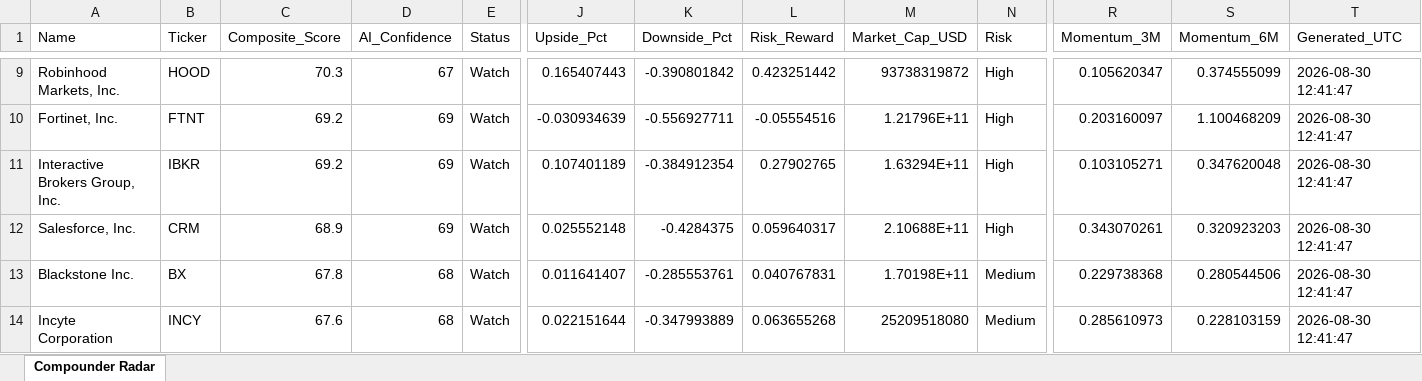
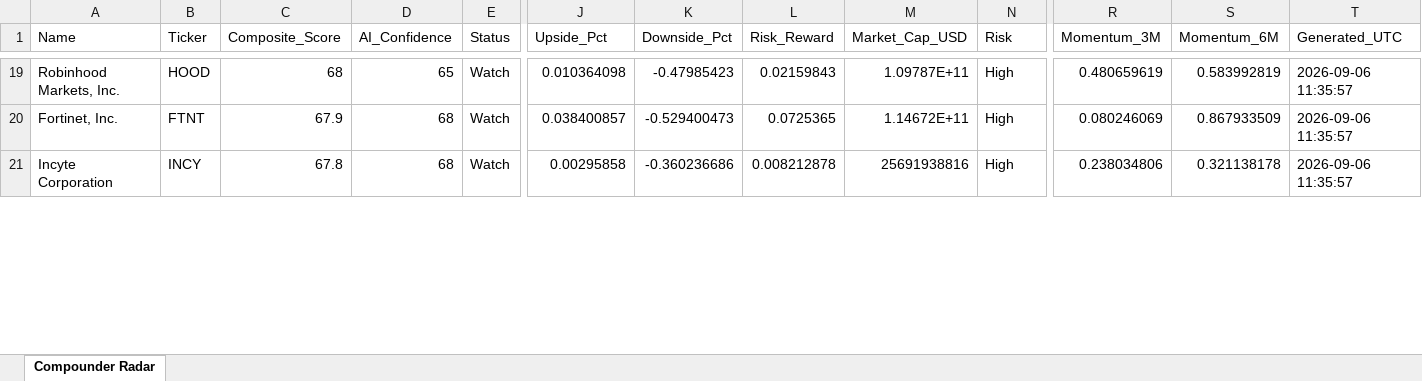
Before and after one commit to tonnirasmussen70/Investment-OS, an Excel workbook: data/compounder_radar.xlsx, sheet Compounder Radar, drawn as a sheet; only a part is shown, gaps mark what is left out; values as stored, in another font and other column widths than the file's, no borders; removed rows and columns are numbered as before the commit, all else as after; rows hold the shown columns only; the diff covers the shown part only; the diff names each change by its address in the sheet, - before the commit and + after, or states it on an @@ line.

```diff
--- a/data/compounder_radar.xlsx (sheet Compounder Radar)
+++ b/data/compounder_radar.xlsx (sheet Compounder Radar)
-C19 (Composite_Score): 70.3
+C19 (Composite_Score): 68
-D19 (AI_Confidence): 67
+D19 (AI_Confidence): 65
-J19 (Upside_Pct): 0.165407443
+J19 (Upside_Pct): 0.010364098
-K19 (Downside_Pct): -0.390801842
+K19 (Downside_Pct): -0.47985423
-L19 (Risk_Reward): 0.423251442
+L19 (Risk_Reward): 0.02159843
-M19 (Market_Cap_USD): 93738319872
+M19 (Market_Cap_USD): 1.09787E+11
-R19 (Momentum_3M): 0.105620347
+R19 (Momentum_3M): 0.480659619
-S19 (Momentum_6M): 0.374555099
+S19 (Momentum_6M): 0.583992819
-T19:T20 (Generated_UTC): 2026-08-30 12:41:47
+T19:T20 (Generated_UTC): 2026-09-06 11:35:57
-C20 (Composite_Score): 69.2
+C20 (Composite_Score): 67.9
-D20 (AI_Confidence): 69
+D20 (AI_Confidence): 68
-J20 (Upside_Pct): -0.030934639
+J20 (Upside_Pct): 0.038400857
-K20 (Downside_Pct): -0.556927711
+K20 (Downside_Pct): -0.529400473
-L20 (Risk_Reward): -0.05554516
+L20 (Risk_Reward): 0.0725365
-M20 (Market_Cap_USD): 1.21796E+11
+M20 (Market_Cap_USD): 1.14672E+11
-R20 (Momentum_3M): 0.203160097
+R20 (Momentum_3M): 0.080246069
-S20 (Momentum_6M): 1.100468209
+S20 (Momentum_6M): 0.867933509
-row 11: Interactive Brokers Group, Inc. | IBKR | 69.2 | 69 | Watch | 0.107401189 | -0.384912354 | 0.27902765 | 1.63294E+11 | High | 0.103105271 | 0.347620048 | 2026-08-30 12:41:47
-row 12: Salesforce, Inc. | CRM | 68.9 | 69 | Watch | 0.025552148 | -0.4284375 | 0.059640317 | 2.10688E+11 | High | 0.343070261 | 0.320923203 | 2026-08-30 12:41:47
-row 13: Blackstone Inc. | BX | 67.8 | 68 | Watch | 0.011641407 | -0.285553761 | 0.040767831 | 1.70198E+11 | Medium | 0.229738368 | 0.280544506 | 2026-08-30 12:41:47
-C21 (Composite_Score): 67.6
+C21 (Composite_Score): 67.8
-J21 (Upside_Pct): 0.022151644
+J21 (Upside_Pct): 0.00295858
-K21 (Downside_Pct): -0.347993889
+K21 (Downside_Pct): -0.360236686
-L21 (Risk_Reward): 0.063655268
+L21 (Risk_Reward): 0.008212878
-M21 (Market_Cap_USD): 25209518080
+M21 (Market_Cap_USD): 25691938816
-N21 (Risk): Medium
+N21 (Risk): High
-R21 (Momentum_3M): 0.285610973
+R21 (Momentum_3M): 0.238034806
-S21 (Momentum_6M): 0.228103159
+S21 (Momentum_6M): 0.321138178
-T21 (Generated_UTC): 2026-08-30 12:41:47
+T21 (Generated_UTC): 2026-09-06 11:35:57
```
Also changed, not shown: 17 added rows, 14 removed rows and 90 edited cells elsewhere in this sheet.
